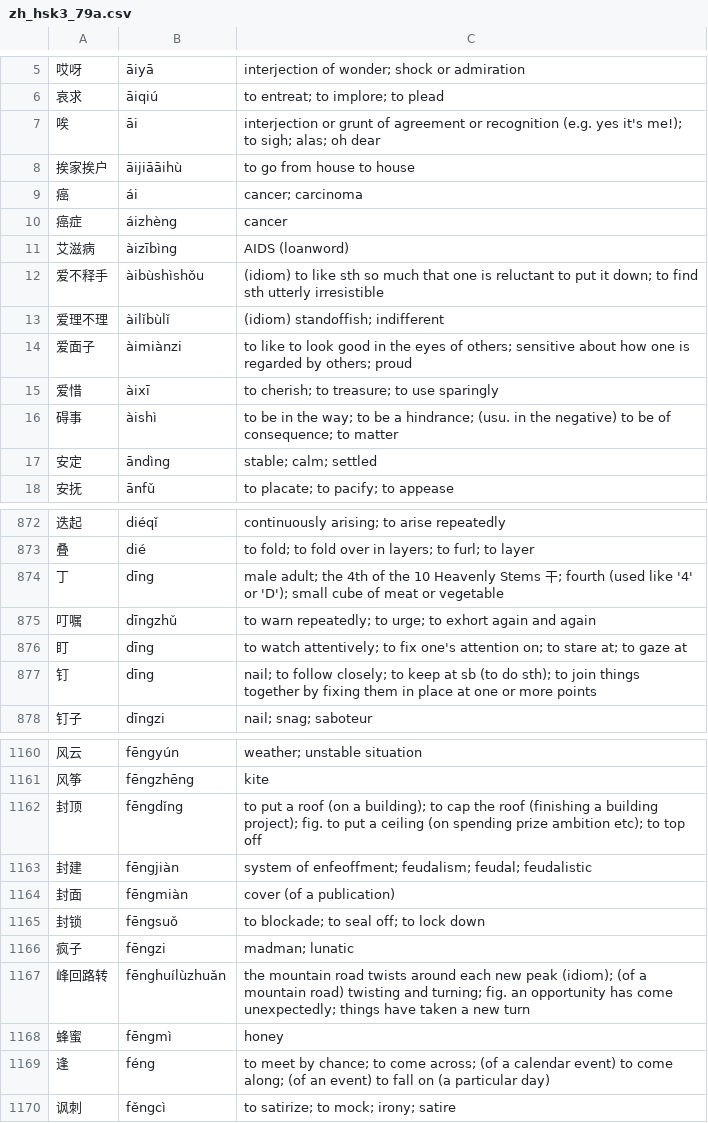
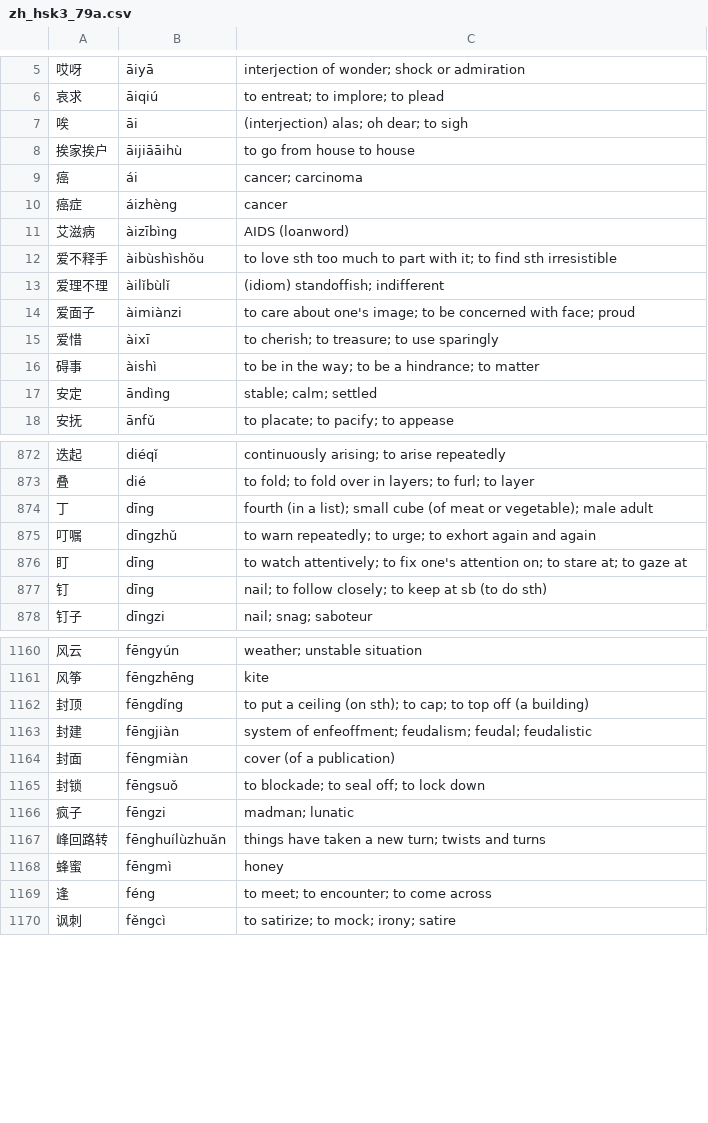
Before and after one commit to ayx-a51/www_qizu, a CSV file: wordsets/zh_hsk3_79a.csv, drawn as a sheet; only a part is shown, gaps mark what is left out; the diff covers the shown part only; the diff names each change by its address in the sheet, - before the commit and + after, or states it on an @@ line.

```diff
--- a/wordsets/zh_hsk3_79a.csv
+++ b/wordsets/zh_hsk3_79a.csv
-C7: interjection or grunt of agreement or recognition (e.g. yes it's me!); to sigh; alas; oh dear
+C7: (interjection) alas; oh dear; to sigh
-C12: (idiom) to like sth so much that one is reluctant to put it down; to find sth utterly irresistible
+C12: to love sth too much to part with it; to find sth irresistible
-C14: to like to look good in the eyes of others; sensitive about how one is regarded by others; proud
+C14: to care about one's image; to be concerned with face; proud
-C16: …a hindrance; (usu. in the negative) to be of consequence; to matter
+C16: …a hindrance; to matter
-C874: male adult; the 4th of the 10 Heavenly Stems 干; fourth (used like '4' or 'D'); small cube of meat or vegetable
+C874: fourth (in a list); small cube (of meat or vegetable); male adult
-C877: …(to do sth); to join things together by fixing them in place at one or more points
+C877: …(to do sth)
-C1162: …put a roof (on a building); to cap the roof (finishing a building project); fig. to put a ceiling (on spending prize ambition etc); to top off
+C1162: …put a ceiling (on sth); to cap; to top off (a building)
-C1167: the mountain road twists around each new peak (idiom); (of a mountain road) twisting and turning; fig. an opportunity has come unexpectedly; things have taken a new turn
+C1167: things have taken a new turn; twists and turns
-C1169: to meet by chance; to come across; (of a calendar event) to come along; (of an event) to fall on (a particular day)
+C1169: to meet; to encounter; to come across
```
Also changed, not shown: 73 edited cells elsewhere in this file, wordsets/zh_hsk2_6.csv, wordsets/zh_hsk3_1.csv, 15 other files.
